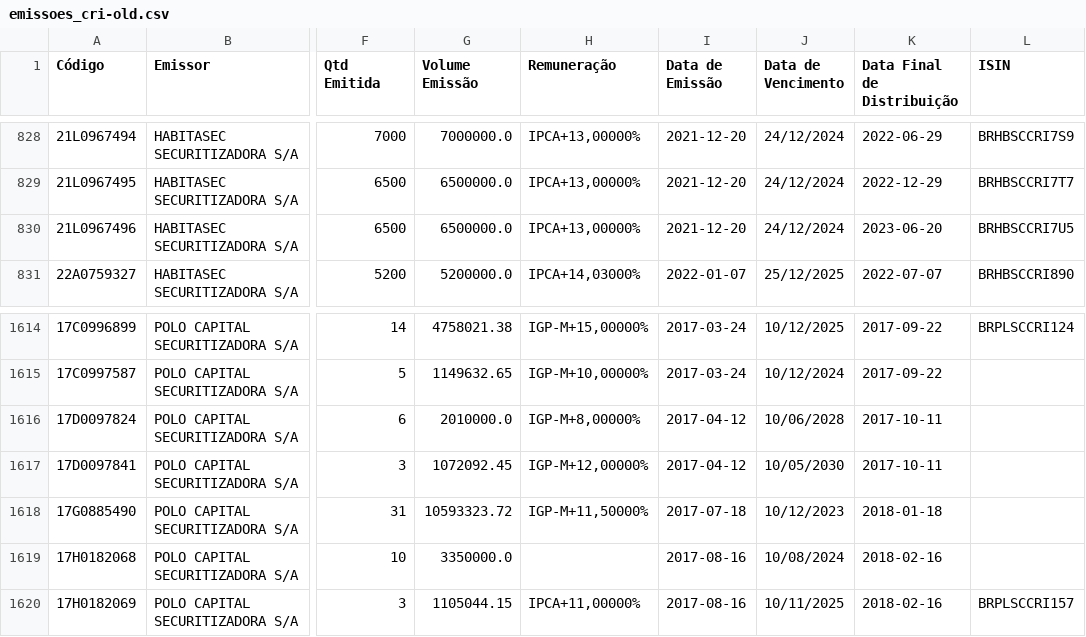
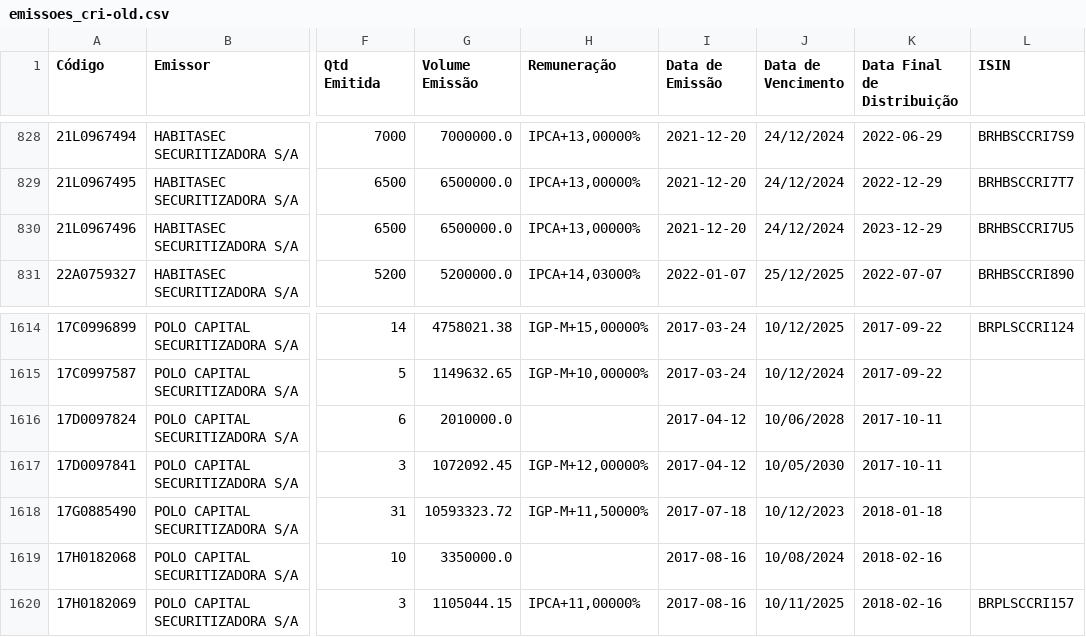
Before and after one commit to moderfla/scraper_cri_cetip, a CSV file: emissoes_cri-old.csv, drawn as a sheet; only a part is shown, gaps mark what is left out; the diff names each change by its address in the sheet, - before the commit and + after, or states it on an @@ line.

```diff
--- a/emissoes_cri-old.csv
+++ b/emissoes_cri-old.csv
-K830 (Data Final de Distribuição): 2023-06-20
+K830 (Data Final de Distribuição): 2023-12-29
-H1616 (Remuneração): IGP-M+8,00000%
+H1616 (Remuneração): (empty)
```
Also changed, not shown: 1 other file.
